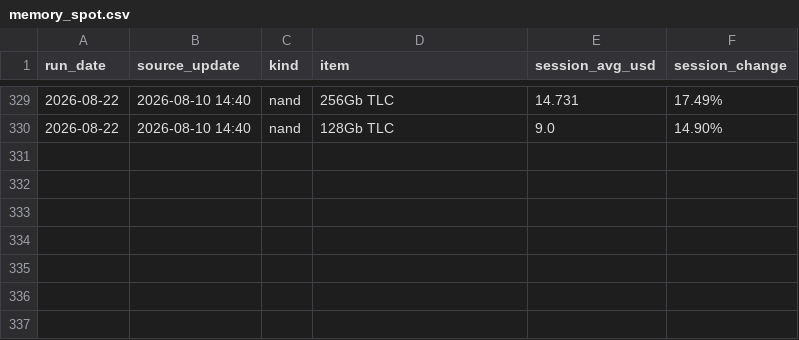
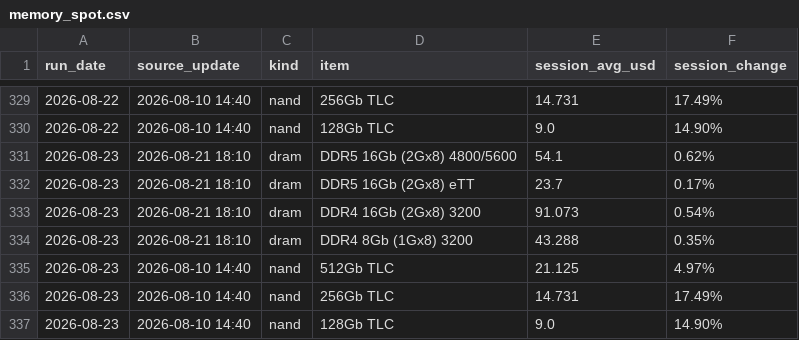
Before and after one commit to Zzr315/dc-watch, a CSV file: data/memory_spot.csv, drawn as a sheet; only a part is shown, gaps mark what is left out.

```diff
--- a/data/memory_spot.csv
+++ b/data/memory_spot.csv
@@ -330 +330,8 @@ run_date,source_update,kind,item,session_avg_usd,session_change
 2026-08-22,2026-08-10 14:40,nand,128Gb TLC,9.0,14.90%
+2026-08-23,2026-08-21 18:10,dram,DDR5 16Gb (2Gx8) 4800/5600,54.1,0.62%
+2026-08-23,2026-08-21 18:10,dram,DDR5 16Gb (2Gx8) eTT,23.7,0.17%
+2026-08-23,2026-08-21 18:10,dram,DDR4 16Gb (2Gx8) 3200,91.073,0.54%
+2026-08-23,2026-08-21 18:10,dram,DDR4 8Gb (1Gx8) 3200,43.288,0.35%
+2026-08-23,2026-08-10 14:40,nand,512Gb TLC,21.125,4.97%
+2026-08-23,2026-08-10 14:40,nand,256Gb TLC,14.731,17.49%
+2026-08-23,2026-08-10 14:40,nand,128Gb TLC,9.0,14.90%
```
Also changed, not shown: data/equity.csv, data/gpu_hyperscaler.csv, 9 other files.
